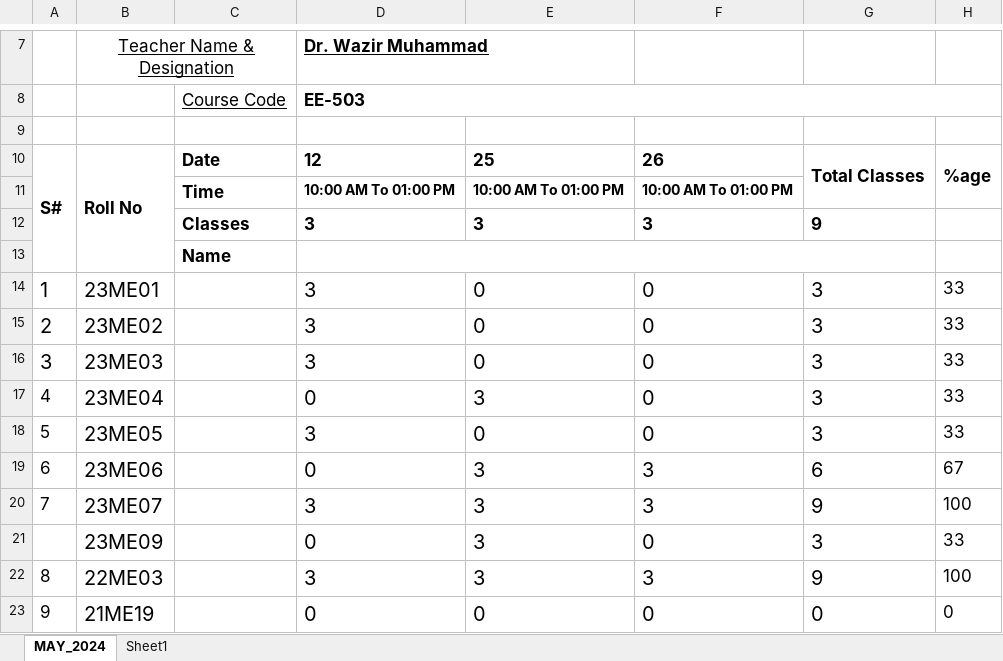
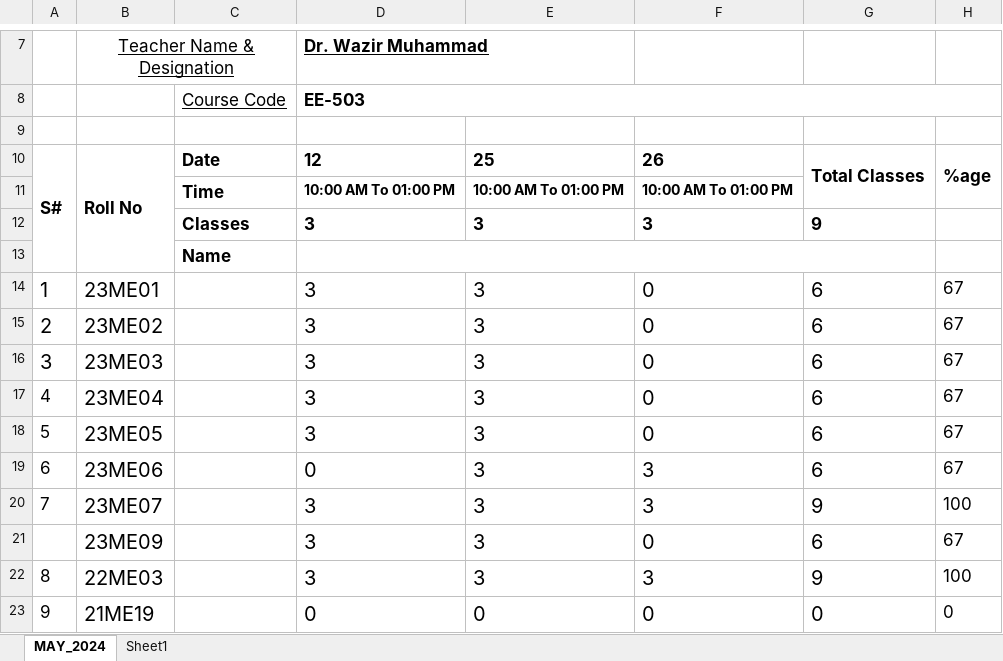
Before and after one commit to niaz1971/POWER_SYSTEM_PROTECTION, an Excel workbook: WAZIR_MAY_ATTENDANCE_POWER SYSTEM PROTECTION_EED_2024.xlsx, sheet MAY_2024, drawn as a sheet; only a part is shown, gaps mark what is left out; values as stored, in another font and other column widths than the file's, no borders; charts and pictures not drawn; the diff names each change by its address in the sheet, - before the commit and + after, or states it on an @@ line.

Commit message:
Add files via upload

```diff
--- a/WAZIR_MAY_ATTENDANCE_POWER SYSTEM PROTECTION_EED_2024.xlsx (sheet MAY_2024)
+++ b/WAZIR_MAY_ATTENDANCE_POWER SYSTEM PROTECTION_EED_2024.xlsx (sheet MAY_2024)
-E14:E16: 0
+E14:E16: 3
-G14:G18: 3
+G14:G18: 6
-H14:H18: 33
+H14:H18: 67
-D17: 0
+D17: 3
-E18: 0
+E18: 3
-D21: 0
+D21: 3
-G21: 3
+G21: 6
-H21: 33
+H21: 67
```
